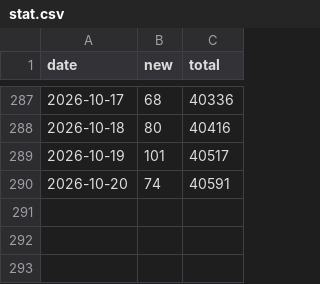
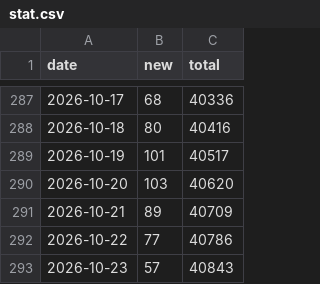
Before and after one commit to Kiko0301/OpenViking, a CSV file: stat.csv, drawn as a sheet; only a part is shown, gaps mark what is left out.

```diff
--- a/stat.csv
+++ b/stat.csv
@@ -289,2 +289,5 @@ date,new,total
 2026-10-19,101,40517
-2026-10-20,74,40591
+2026-10-20,103,40620
+2026-10-21,89,40709
+2026-10-22,77,40786
+2026-10-23,57,40843
```
